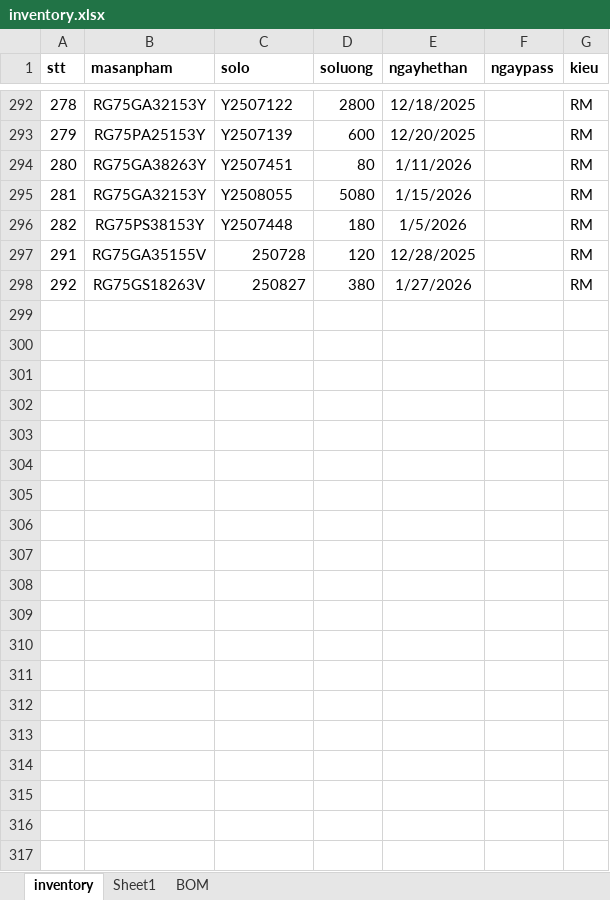
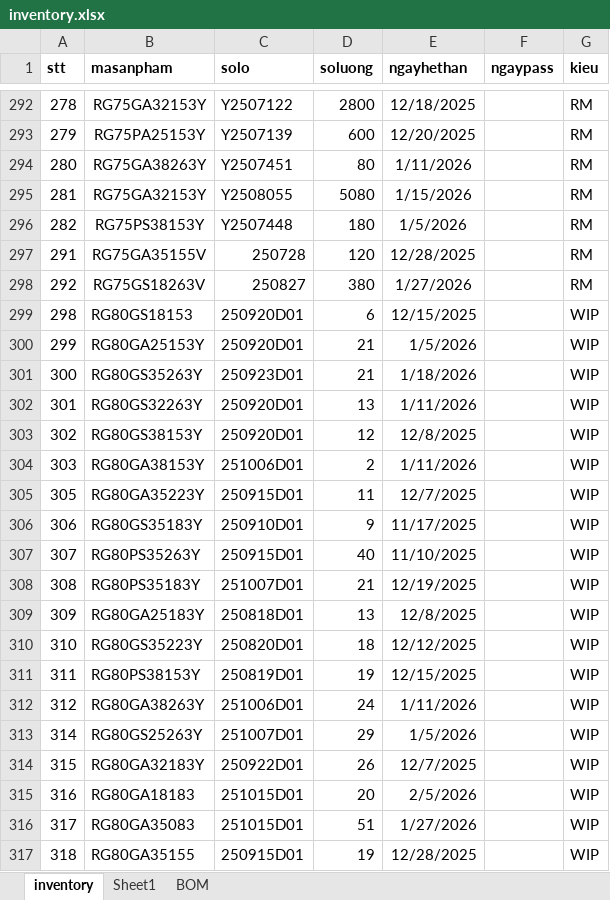
Before and after one commit to thangquangloi21/testpython, an Excel workbook: inventory.xlsx, sheet inventory, drawn as a sheet; only a part is shown, gaps mark what is left out; values as stored, in another font and other column widths than the file's, no borders; conditional formats not drawn; the diff covers the shown part only; the diff names each change by its address in the sheet, - before the commit and + after, or states it on an @@ line.

```diff
--- a/inventory.xlsx (sheet inventory)
+++ b/inventory.xlsx (sheet inventory)
@@ row 299 unhidden: 298 | RG80GS18153 | 250920D01 | 6 | 12/15/2025 |  | WIP @@
@@ row 300 unhidden: 299 | RG80GA25153Y | 250920D01 | 21 | 1/5/2026 |  | WIP @@
@@ row 301 unhidden: 300 | RG80GS35263Y | 250923D01 | 21 | 1/18/2026 |  | WIP @@
@@ row 302 unhidden: 301 | RG80GS32263Y | 250920D01 | 13 | 1/11/2026 |  | WIP @@
@@ row 303 unhidden: 302 | RG80GS38153Y | 250920D01 | 12 | 12/8/2025 |  | WIP @@
@@ row 304 unhidden: 303 | RG80GA38153Y | 251006D01 | 2 | 1/11/2026 |  | WIP @@
@@ row 305 unhidden: 305 | RG80GA35223Y | 250915D01 | 11 | 12/7/2025 |  | WIP @@
@@ row 306 unhidden: 306 | RG80GS35183Y | 250910D01 | 9 | 11/17/2025 |  | WIP @@
+row 307: 307 | RG80PS35263Y | 250915D01 | 40 | 11/10/2025 |  | WIP
@@ row 308 unhidden: 308 | RG80PS35183Y | 251007D01 | 21 | 12/19/2025 |  | WIP @@
@@ row 309 unhidden: 309 | RG80GA25183Y | 250818D01 | 13 | 12/8/2025 |  | WIP @@
@@ row 310 unhidden: 310 | RG80GS35223Y | 250820D01 | 18 | 12/12/2025 |  | WIP @@
@@ row 311 unhidden: 311 | RG80PS38153Y | 250819D01 | 19 | 12/15/2025 |  | WIP @@
@@ row 312 unhidden: 312 | RG80GA38263Y | 251006D01 | 24 | 1/11/2026 |  | WIP @@
@@ row 313 unhidden: 314 | RG80GS25263Y | 251007D01 | 29 | 1/5/2026 |  | WIP @@
@@ row 314 unhidden: 315 | RG80GA32183Y | 250922D01 | 26 | 12/7/2025 |  | WIP @@
@@ row 315 unhidden: 316 | RG80GA18183 | 251015D01 | 20 | 2/5/2026 |  | WIP @@
@@ row 316 unhidden: 317 | RG80GA35083 | 251015D01 | 51 | 1/27/2026 |  | WIP @@
@@ row 317 unhidden: 318 | RG80GA35155 | 250915D01 | 19 | 12/28/2025 |  | WIP @@
```
Also changed, not shown: 16 hidden or unhidden rows elsewhere in this sheet, Master_GW.xlsx, 1 other file.
